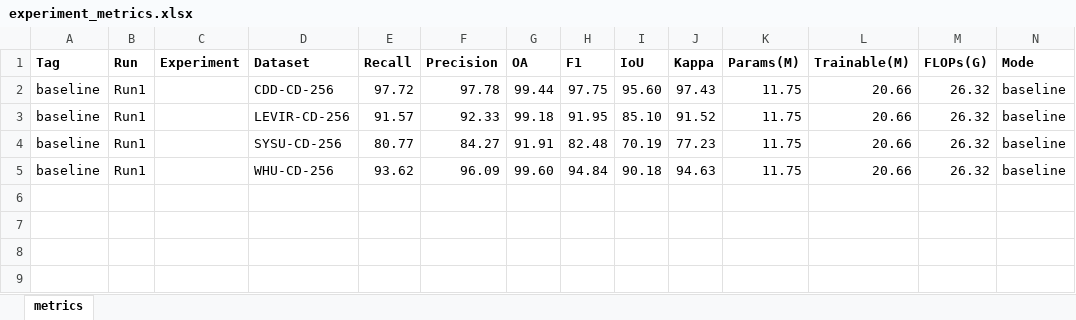
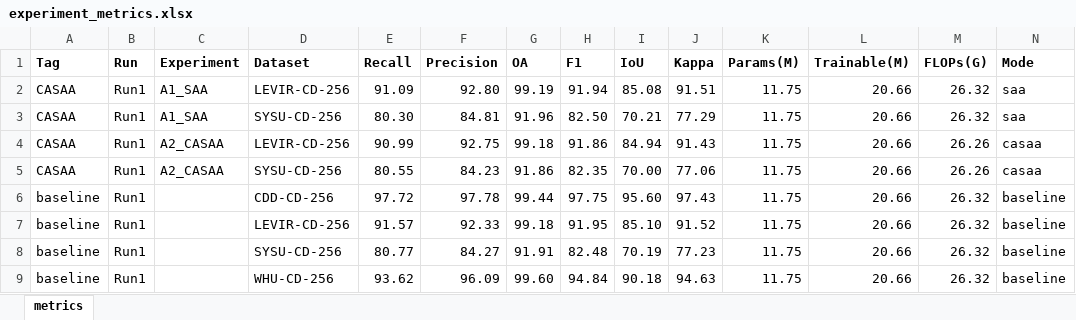
Before and after one commit to YuqiWang-code/CASA-CD, an Excel workbook: docs/experiment_metrics.xlsx, sheet metrics, drawn as a sheet; values as stored, in another font and other column widths than the file's, no borders; the diff names each change by its address in the sheet, - before the commit and + after, or states it on an @@ line.

```diff
--- a/docs/experiment_metrics.xlsx (sheet metrics)
+++ b/docs/experiment_metrics.xlsx (sheet metrics)
+row 2: CASAA | Run1 | A1_SAA | LEVIR-CD-256 | 91.09 | 92.80 | 99.19 | 91.94 | 85.08 | 91.51 | 11.75 | 20.66 | 26.32 | saa
+row 3: CASAA | Run1 | A1_SAA | SYSU-CD-256 | 80.30 | 84.81 | 91.96 | 82.50 | 70.21 | 77.29 | 11.75 | 20.66 | 26.32 | saa
+row 4: CASAA | Run1 | A2_CASAA | LEVIR-CD-256 | 90.99 | 92.75 | 99.18 | 91.86 | 84.94 | 91.43 | 11.75 | 20.66 | 26.26 | casaa
+row 5: CASAA | Run1 | A2_CASAA | SYSU-CD-256 | 80.55 | 84.23 | 91.86 | 82.35 | 70.00 | 77.06 | 11.75 | 20.66 | 26.26 | casaa
```
Also changed, not shown: 22 other files.
